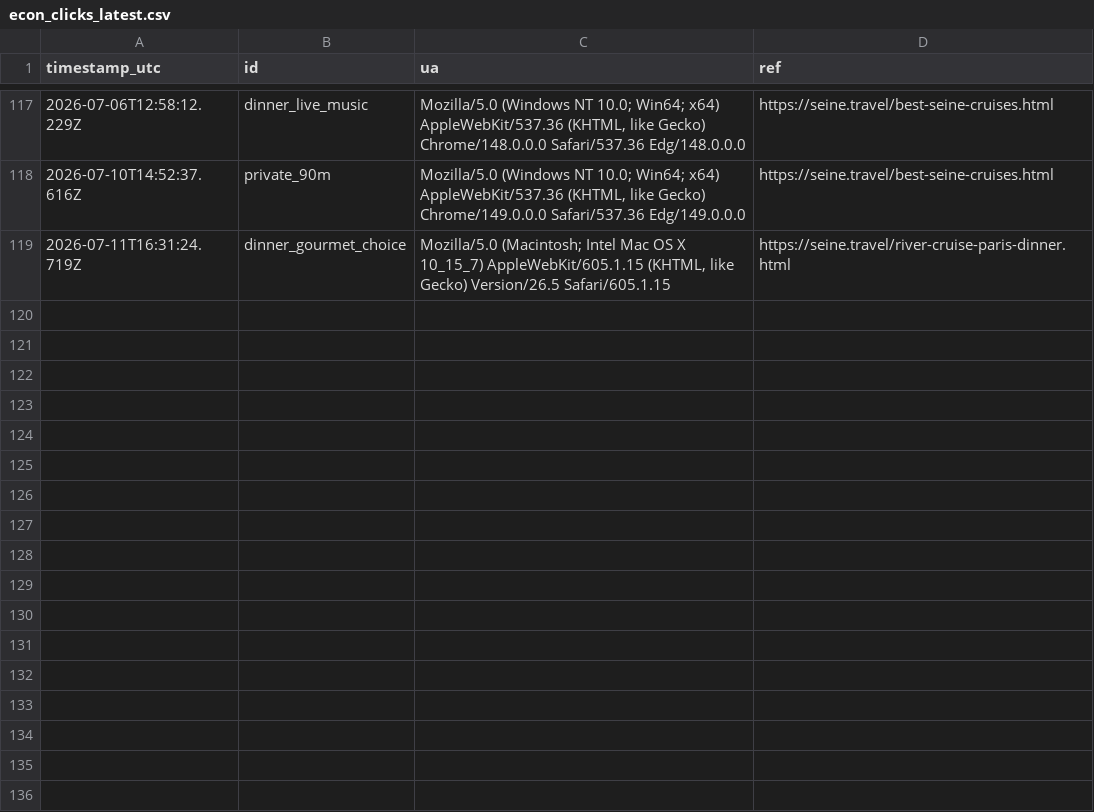
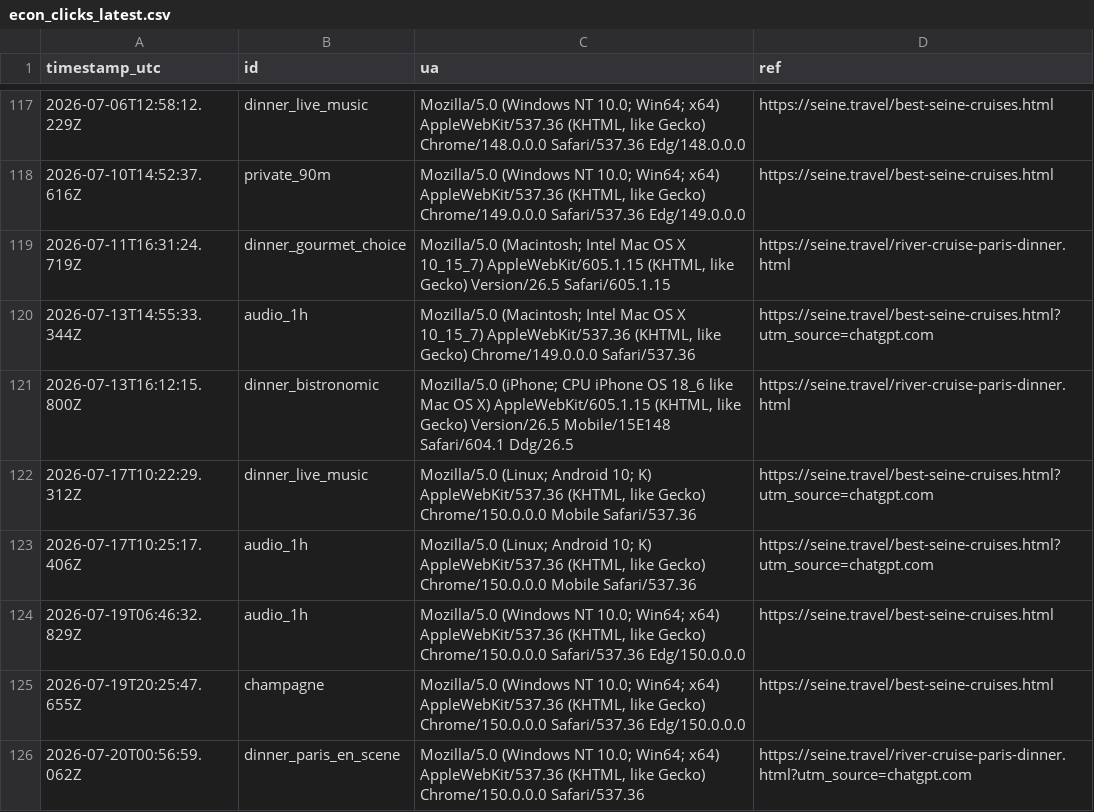
Before and after one commit to Elitedomainsx/seine-travel, a CSV file: data/econ_clicks_latest.csv, drawn as a sheet; only a part is shown, gaps mark what is left out; the diff names each change by its address in the sheet, - before the commit and + after, or states it on an @@ line.

```diff
--- a/data/econ_clicks_latest.csv
+++ b/data/econ_clicks_latest.csv
+row 120: 2026-07-13T14:55:33.344Z | audio_1h | Mozilla/5.0 (Macintosh; Intel Mac OS X 10_15_7) AppleWebKit/537.36 (KHTML, like Gecko) Chrome/149.0.0.0 Safari/537.36 | https://seine.travel/best-seine-cruises.html?utm_source=chatgpt.com
+row 121: 2026-07-13T16:12:15.800Z | dinner_bistronomic | Mozilla/5.0 (iPhone; CPU iPhone OS 18_6 like Mac OS X) AppleWebKit/605.1.15 (KHTML, like Gecko) Version/26.5 Mobile/15E148 Safari/604.1 Ddg/26.5 | https://seine.travel/river-cruise-paris-dinner.html
+row 122: 2026-07-17T10:22:29.312Z | dinner_live_music | Mozilla/5.0 (Linux; Android 10; K) AppleWebKit/537.36 (KHTML, like Gecko) Chrome/150.0.0.0 Mobile Safari/537.36 | https://seine.travel/best-seine-cruises.html?utm_source=chatgpt.com
+row 123: 2026-07-17T10:25:17.406Z | audio_1h | Mozilla/5.0 (Linux; Android 10; K) AppleWebKit/537.36 (KHTML, like Gecko) Chrome/150.0.0.0 Mobile Safari/537.36 | https://seine.travel/best-seine-cruises.html?utm_source=chatgpt.com
+row 124: 2026-07-19T06:46:32.829Z | audio_1h | Mozilla/5.0 (Windows NT 10.0; Win64; x64) AppleWebKit/537.36 (KHTML, like Gecko) Chrome/150.0.0.0 Safari/537.36 Edg/150.0.0.0 | https://seine.travel/best-seine-cruises.html
+row 125: 2026-07-19T20:25:47.655Z | champagne | Mozilla/5.0 (Windows NT 10.0; Win64; x64) AppleWebKit/537.36 (KHTML, like Gecko) Chrome/150.0.0.0 Safari/537.36 Edg/150.0.0.0 | https://seine.travel/best-seine-cruises.html
+row 126: 2026-07-20T00:56:59.062Z | dinner_paris_en_scene | Mozilla/5.0 (Windows NT 10.0; Win64; x64) AppleWebKit/537.36 (KHTML, like Gecko) Chrome/150.0.0.0 Safari/537.36 | https://seine.travel/river-cruise-paris-dinner.html?utm_source=chatgpt.com
```
Also changed, not shown: data/gsc_latest.csv, 4 other files.
